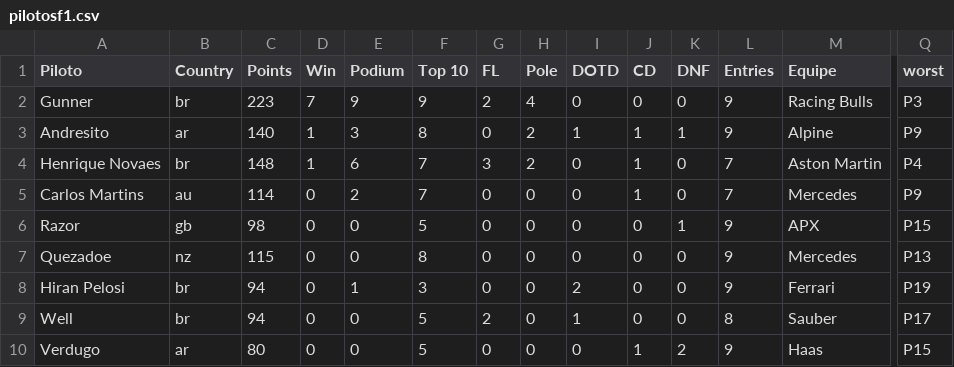
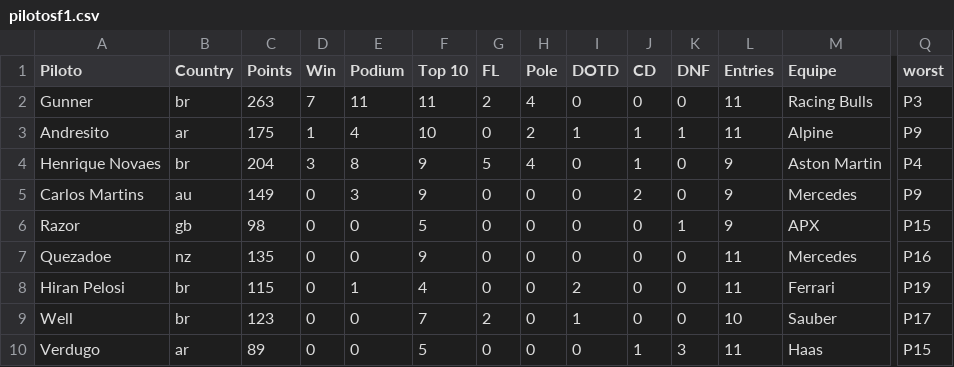
Before and after one commit to jedersonborges16/brazuka, a CSV file: db/pilotosf1.csv, drawn as a sheet; only a part is shown, gaps mark what is left out; the diff covers the shown part only; the diff names each change by its address in the sheet, - before the commit and + after, or states it on an @@ line.

```diff
--- a/db/pilotosf1.csv
+++ b/db/pilotosf1.csv
-C2 (Points): 223
+C2 (Points): 263
-E2 (Podium): 9
+E2 (Podium): 11
-F2 (Top 10): 9
+F2 (Top 10): 11
-L2:L3 (Entries): 9
+L2:L3 (Entries): 11
-C3 (Points): 140
+C3 (Points): 175
-E3 (Podium): 3
+E3 (Podium): 4
-F3 (Top 10): 8
+F3 (Top 10): 10
-C4 (Points): 148
+C4 (Points): 204
-D4 (Win): 1
+D4 (Win): 3
-E4 (Podium): 6
+E4 (Podium): 8
-F4:F5 (Top 10): 7
+F4:F5 (Top 10): 9
-G4 (FL): 3
+G4 (FL): 5
-H4 (Pole): 2
+H4 (Pole): 4
-L4:L5 (Entries): 7
+L4:L5 (Entries): 9
-C5 (Points): 114
+C5 (Points): 149
-E5 (Podium): 2
+E5 (Podium): 3
-J5 (CD): 1
+J5 (CD): 2
-C7 (Points): 115
+C7 (Points): 135
-F7 (Top 10): 8
+F7 (Top 10): 9
-L7:L8 (Entries): 9
+L7:L8 (Entries): 11
-Q7 (worst): P13
+Q7 (worst): P16
-C8 (Points): 94
+C8 (Points): 115
-F8 (Top 10): 3
+F8 (Top 10): 4
-C9 (Points): 94
+C9 (Points): 123
-F9 (Top 10): 5
+F9 (Top 10): 7
-L9 (Entries): 8
+L9 (Entries): 10
-C10 (Points): 80
+C10 (Points): 89
-K10 (DNF): 2
+K10 (DNF): 3
-L10 (Entries): 9
+L10 (Entries): 11
```
Also changed, not shown: 38 edited cells elsewhere in this file, db/etapasf1.csv.
